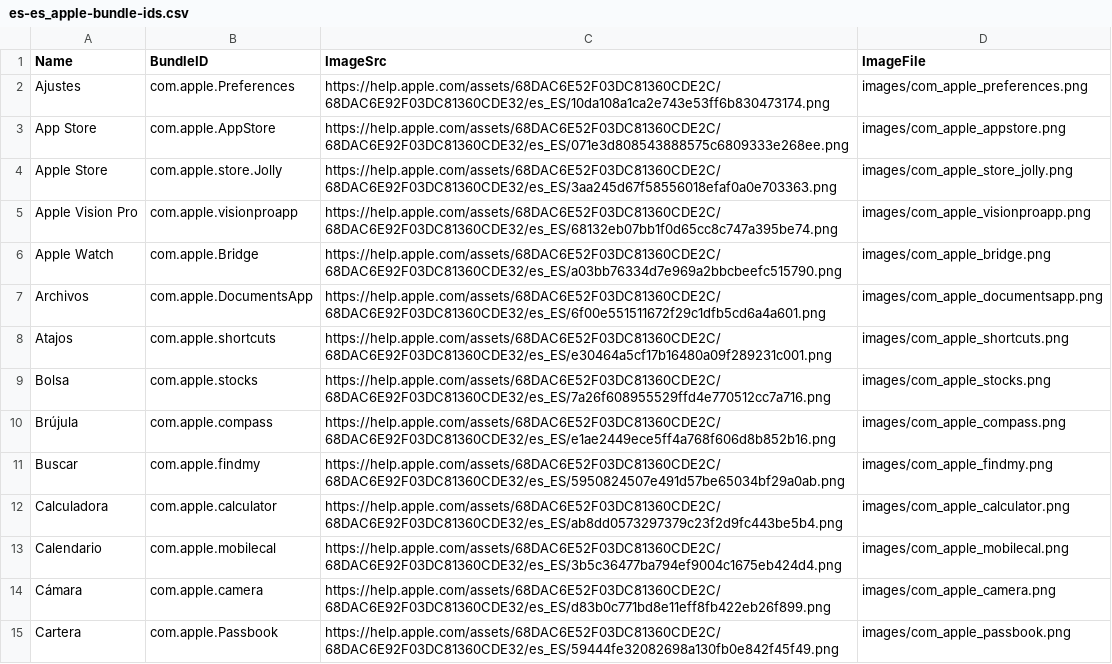
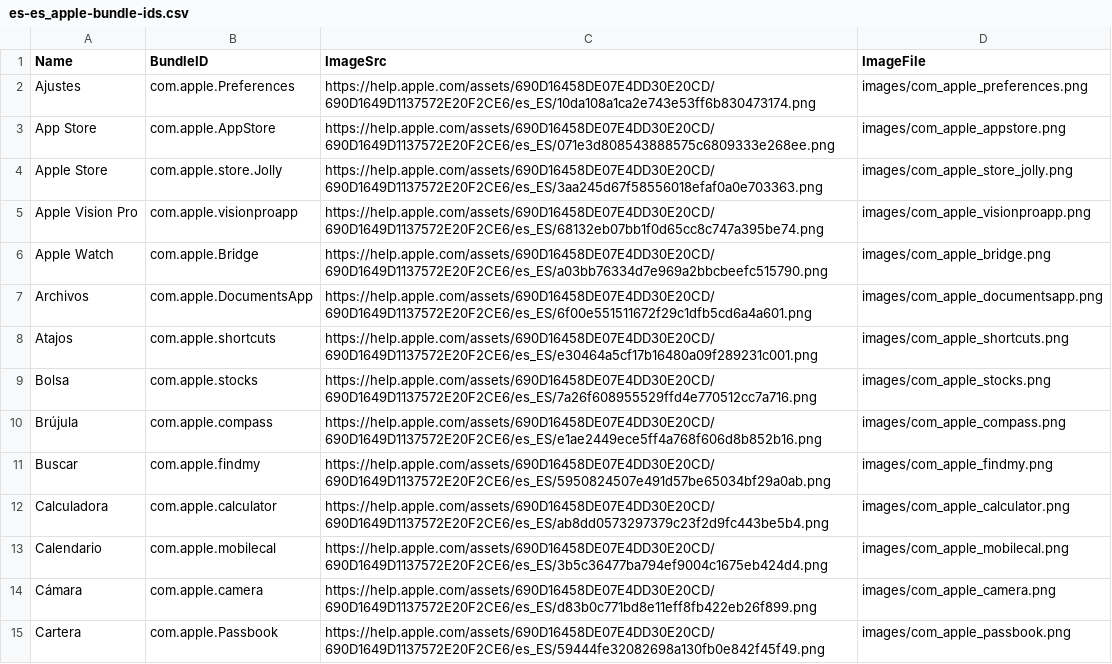
Before and after one commit to petarov/apple-bundle-ids, a CSV file: dist/es-es_apple-bundle-ids.csv, drawn as a sheet; only a part is shown; the diff covers the shown part only.

```diff
--- a/dist/es-es_apple-bundle-ids.csv
+++ b/dist/es-es_apple-bundle-ids.csv
@@ -1,15 +1,15 @@
 Name,BundleID,ImageSrc,ImageFile
-Ajustes,com.apple.Preferences,"https://help.apple.com/assets/68DAC6E52F03DC81360CDE2C/68DAC6E92F03DC81360CDE32/es_ES/10da108a1ca2e743e53ff6b830473174.png","images/com_apple_preferences.png"
-App Store,com.apple.AppStore,"https://help.apple.com/assets/68DAC6E52F03DC81360CDE2C/68DAC6E92F03DC81360CDE32/es_ES/071e3d808543888575c6809333e268ee.png","images/com_apple_appstore.png"
-Apple Store,com.apple.store.Jolly,"https://help.apple.com/assets/68DAC6E52F03DC81360CDE2C/68DAC6E92F03DC81360CDE32/es_ES/3aa245d67f58556018efaf0a0e703363.png","images/com_apple_store_jolly.png"
-Apple Vision Pro,com.apple.visionproapp,"https://help.apple.com/assets/68DAC6E52F03DC81360CDE2C/68DAC6E92F03DC81360CDE32/es_ES/68132eb07bb1f0d65cc8c747a395be74.png","images/com_apple_visionproapp.png"
-Apple Watch,com.apple.Bridge,"https://help.apple.com/assets/68DAC6E52F03DC81360CDE2C/68DAC6E92F03DC81360CDE32/es_ES/a03bb76334d7e969a2bbcbeefc515790.png","images/com_apple_bridge.png"
-Archivos,com.apple.DocumentsApp,"https://help.apple.com/assets/68DAC6E52F03DC81360CDE2C/68DAC6E92F03DC81360CDE32/es_ES/6f00e551511672f29c1dfb5cd6a4a601.png","images/com_apple_documentsapp.png"
-Atajos,com.apple.shortcuts,"https://help.apple.com/assets/68DAC6E52F03DC81360CDE2C/68DAC6E92F03DC81360CDE32/es_ES/e30464a5cf17b16480a09f289231c001.png","images/com_apple_shortcuts.png"
-Bolsa,com.apple.stocks,"https://help.apple.com/assets/68DAC6E52F03DC81360CDE2C/68DAC6E92F03DC81360CDE32/es_ES/7a26f608955529ffd4e770512cc7a716.png","images/com_apple_stocks.png"
-Brújula,com.apple.compass,"https://help.apple.com/assets/68DAC6E52F03DC81360CDE2C/68DAC6E92F03DC81360CDE32/es_ES/e1ae2449ece5ff4a768f606d8b852b16.png","images/com_apple_compass.png"
-Buscar,com.apple.findmy,"https://help.apple.com/assets/68DAC6E52F03DC81360CDE2C/68DAC6E92F03DC81360CDE32/es_ES/5950824507e491d57be65034bf29a0ab.png","images/com_apple_findmy.png"
-Calculadora,com.apple.calculator,"https://help.apple.com/assets/68DAC6E52F03DC81360CDE2C/68DAC6E92F03DC81360CDE32/es_ES/ab8dd0573297379c23f2d9fc443be5b4.png","images/com_apple_calculator.png"
-Calendario,com.apple.mobilecal,"https://help.apple.com/assets/68DAC6E52F03DC81360CDE2C/68DAC6E92F03DC81360CDE32/es_ES/3b5c36477ba794ef9004c1675eb424d4.png","images/com_apple_mobilecal.png"
-Cámara,com.apple.camera,"https://help.apple.com/assets/68DAC6E52F03DC81360CDE2C/68DAC6E92F03DC81360CDE32/es_ES/d83b0c771bd8e11eff8fb422eb26f899.png","images/com_apple_camera.png"
-Cartera,com.apple.Passbook,"https://help.apple.com/assets/68DAC6E52F03DC81360CDE2C/68DAC6E92F03DC81360CDE32/es_ES/59444fe32082698a130fb0e842f45f49.png","images/com_apple_passbook.png"
+Ajustes,com.apple.Preferences,"https://help.apple.com/assets/690D16458DE07E4DD30E20CD/690D1649D1137572E20F2CE6/es_ES/10da108a1ca2e743e53ff6b830473174.png","images/com_apple_preferences.png"
+App Store,com.apple.AppStore,"https://help.apple.com/assets/690D16458DE07E4DD30E20CD/690D1649D1137572E20F2CE6/es_ES/071e3d808543888575c6809333e268ee.png","images/com_apple_appstore.png"
+Apple Store,com.apple.store.Jolly,"https://help.apple.com/assets/690D16458DE07E4DD30E20CD/690D1649D1137572E20F2CE6/es_ES/3aa245d67f58556018efaf0a0e703363.png","images/com_apple_store_jolly.png"
+Apple Vision Pro,com.apple.visionproapp,"https://help.apple.com/assets/690D16458DE07E4DD30E20CD/690D1649D1137572E20F2CE6/es_ES/68132eb07bb1f0d65cc8c747a395be74.png","images/com_apple_visionproapp.png"
+Apple Watch,com.apple.Bridge,"https://help.apple.com/assets/690D16458DE07E4DD30E20CD/690D1649D1137572E20F2CE6/es_ES/a03bb76334d7e969a2bbcbeefc515790.png","images/com_apple_bridge.png"
+Archivos,com.apple.DocumentsApp,"https://help.apple.com/assets/690D16458DE07E4DD30E20CD/690D1649D1137572E20F2CE6/es_ES/6f00e551511672f29c1dfb5cd6a4a601.png","images/com_apple_documentsapp.png"
+Atajos,com.apple.shortcuts,"https://help.apple.com/assets/690D16458DE07E4DD30E20CD/690D1649D1137572E20F2CE6/es_ES/e30464a5cf17b16480a09f289231c001.png","images/com_apple_shortcuts.png"
+Bolsa,com.apple.stocks,"https://help.apple.com/assets/690D16458DE07E4DD30E20CD/690D1649D1137572E20F2CE6/es_ES/7a26f608955529ffd4e770512cc7a716.png","images/com_apple_stocks.png"
+Brújula,com.apple.compass,"https://help.apple.com/assets/690D16458DE07E4DD30E20CD/690D1649D1137572E20F2CE6/es_ES/e1ae2449ece5ff4a768f606d8b852b16.png","images/com_apple_compass.png"
+Buscar,com.apple.findmy,"https://help.apple.com/assets/690D16458DE07E4DD30E20CD/690D1649D1137572E20F2CE6/es_ES/5950824507e491d57be65034bf29a0ab.png","images/com_apple_findmy.png"
+Calculadora,com.apple.calculator,"https://help.apple.com/assets/690D16458DE07E4DD30E20CD/690D1649D1137572E20F2CE6/es_ES/ab8dd0573297379c23f2d9fc443be5b4.png","images/com_apple_calculator.png"
+Calendario,com.apple.mobilecal,"https://help.apple.com/assets/690D16458DE07E4DD30E20CD/690D1649D1137572E20F2CE6/es_ES/3b5c36477ba794ef9004c1675eb424d4.png","images/com_apple_mobilecal.png"
+Cámara,com.apple.camera,"https://help.apple.com/assets/690D16458DE07E4DD30E20CD/690D1649D1137572E20F2CE6/es_ES/d83b0c771bd8e11eff8fb422eb26f899.png","images/com_apple_camera.png"
+Cartera,com.apple.Passbook,"https://help.apple.com/assets/690D16458DE07E4DD30E20CD/690D1649D1137572E20F2CE6/es_ES/59444fe32082698a130fb0e842f45f49.png","images/com_apple_passbook.png"
```
Also changed, not shown: 44 edited cells elsewhere in this file, dist/de-de_apple-bundle-ids.csv, dist/en-us_apple-bundle-ids.csv, 35 other files.
